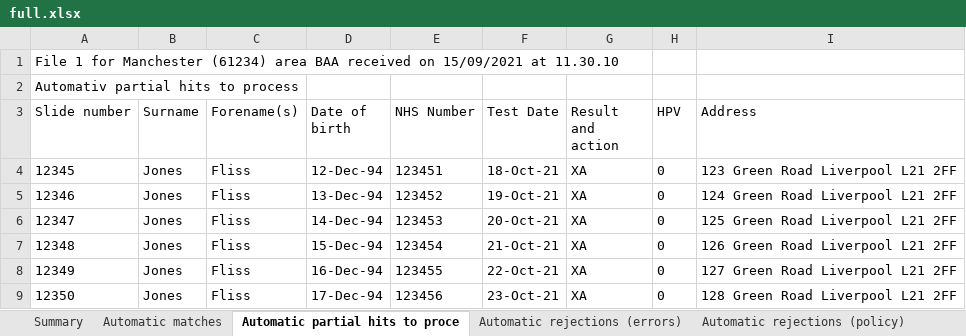
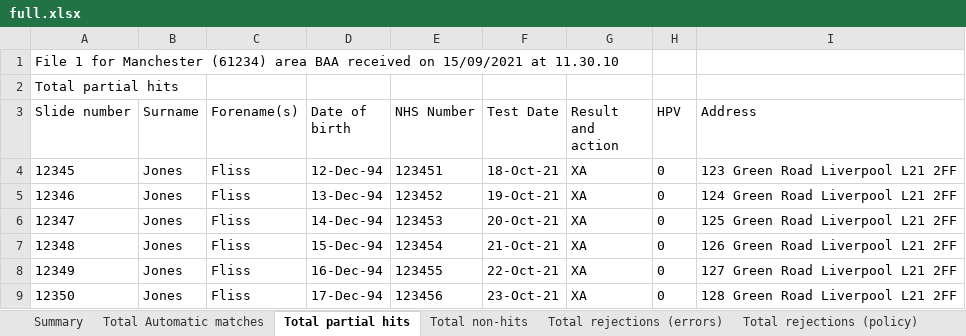
Before and after one commit to nhsuk/cervical-screening-interim, an Excel workbook: app/assets/images/full.xlsx, sheet Total partial hits, drawn as a sheet; values as stored, in another font and other column widths than the file's, no borders; the diff names each change by its address in the sheet, - before the commit and + after, or states it on an @@ line.

```diff
--- a/app/assets/images/full.xlsx (sheet Total partial hits)
+++ b/app/assets/images/full.xlsx (sheet Total partial hits)
-sheet tab: Automatic matches
+sheet tab: Total Automatic matches
-sheet tab: Automatic partial hits to proce
+sheet tab: Total partial hits
-sheet tab: Automatic rejections (errors)
+sheet tab: Total rejections (errors)
-sheet tab: Automatic rejections (policy)
+sheet tab: Total rejections (policy)
+sheet tab: Total non-hits
-A2 (Slide number): Automativ partial hits to process
+A2 (Slide number): Total partial hits
```
Also changed, not shown: sheet Total rejections (policy), sheet Total rejections (errors), 1 other file.
